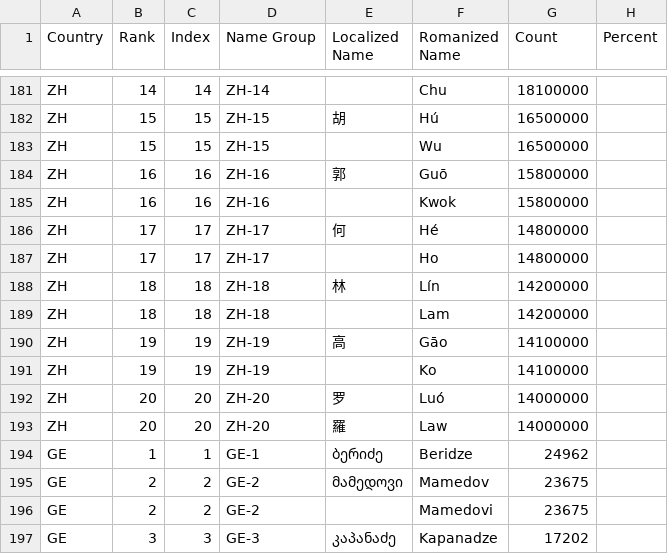
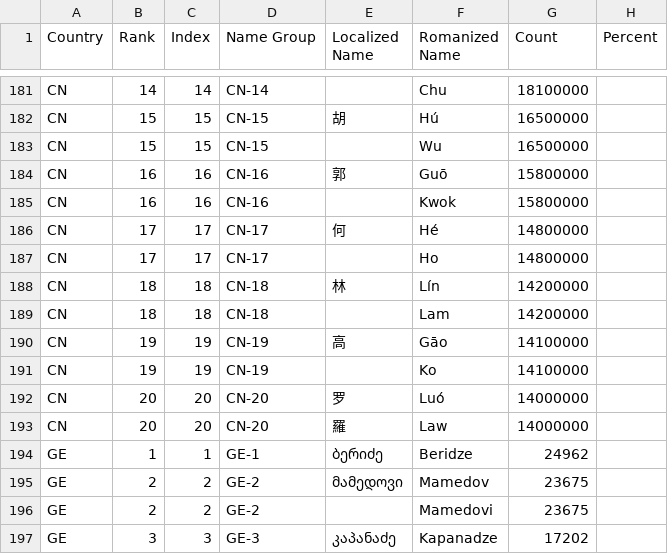
Before and after one commit to sigpwned/popular-names-by-country-dataset, a CSV file: common-surnames-by-country.csv, drawn as a sheet; only a part is shown, gaps mark what is left out; the diff covers the shown part only; the diff names each change by its address in the sheet, - before the commit and + after, or states it on an @@ line.

Commit message:
fix issue where China was given Country Code ZH instead of CN in surnames file

```diff
--- a/common-surnames-by-country.csv
+++ b/common-surnames-by-country.csv
-A181:A193 (Country): ZH
+A181:A193 (Country): CN
-D181 (Name Group): ZH-14
+D181 (Name Group): CN-14
-D182:D183 (Name Group): ZH-15
+D182:D183 (Name Group): CN-15
-D184:D185 (Name Group): ZH-16
+D184:D185 (Name Group): CN-16
-D186:D187 (Name Group): ZH-17
+D186:D187 (Name Group): CN-17
-D188:D189 (Name Group): ZH-18
+D188:D189 (Name Group): CN-18
-D190:D191 (Name Group): ZH-19
+D190:D191 (Name Group): CN-19
-D192:D193 (Name Group): ZH-20
+D192:D193 (Name Group): CN-20
```
Also changed, not shown: 54 edited cells elsewhere in this file.
